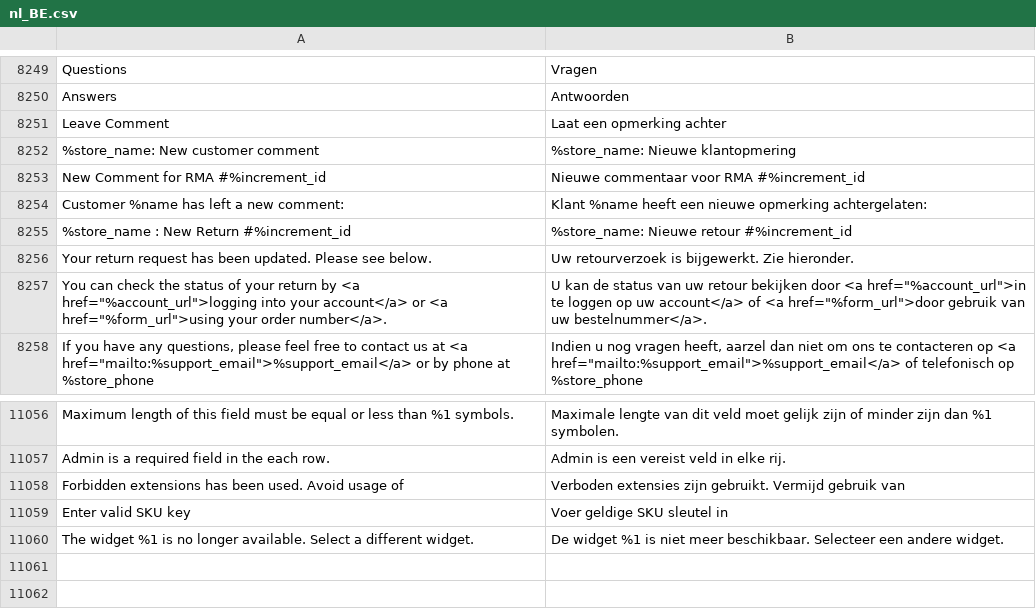
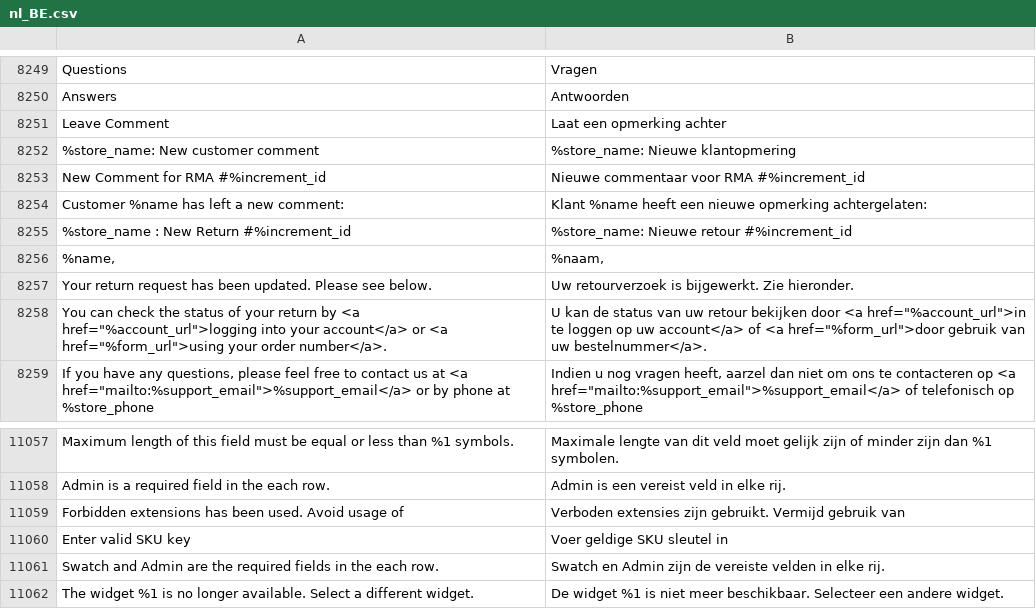
Before and after one commit to magento-l10n/language-nl_BE, a CSV file: nl_BE.csv, drawn as a sheet; only a part is shown, gaps mark what is left out; the diff names each change by its address in the sheet, - before the commit and + after, or states it on an @@ line.

Commit message:
Updating translations from Crowdin.

```diff
--- a/nl_BE.csv
+++ b/nl_BE.csv
+row 8256: %name, | %naam,
+row 11061: Swatch and Admin are the required fields in the each row. | Swatch en Admin zijn de vereiste velden in elke rij.
```
Also changed, not shown: 1 other file.
